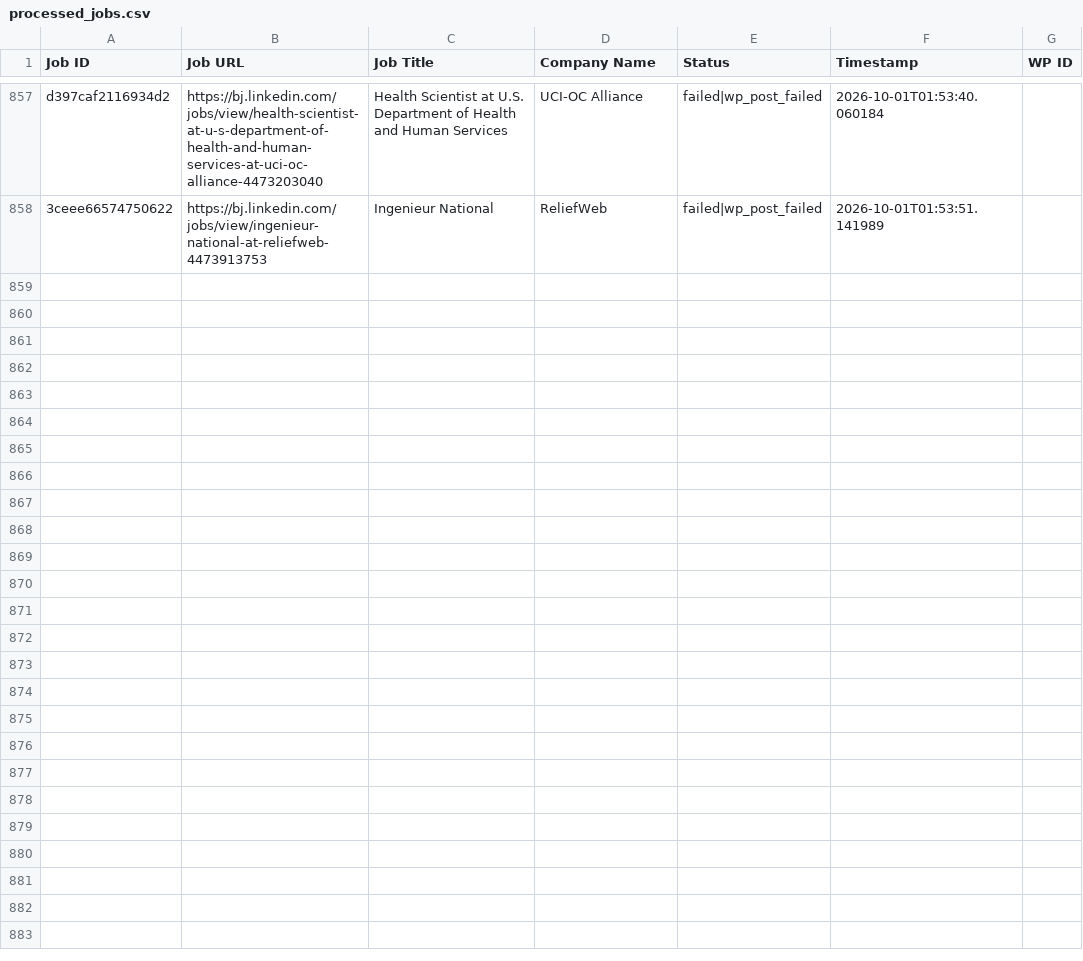
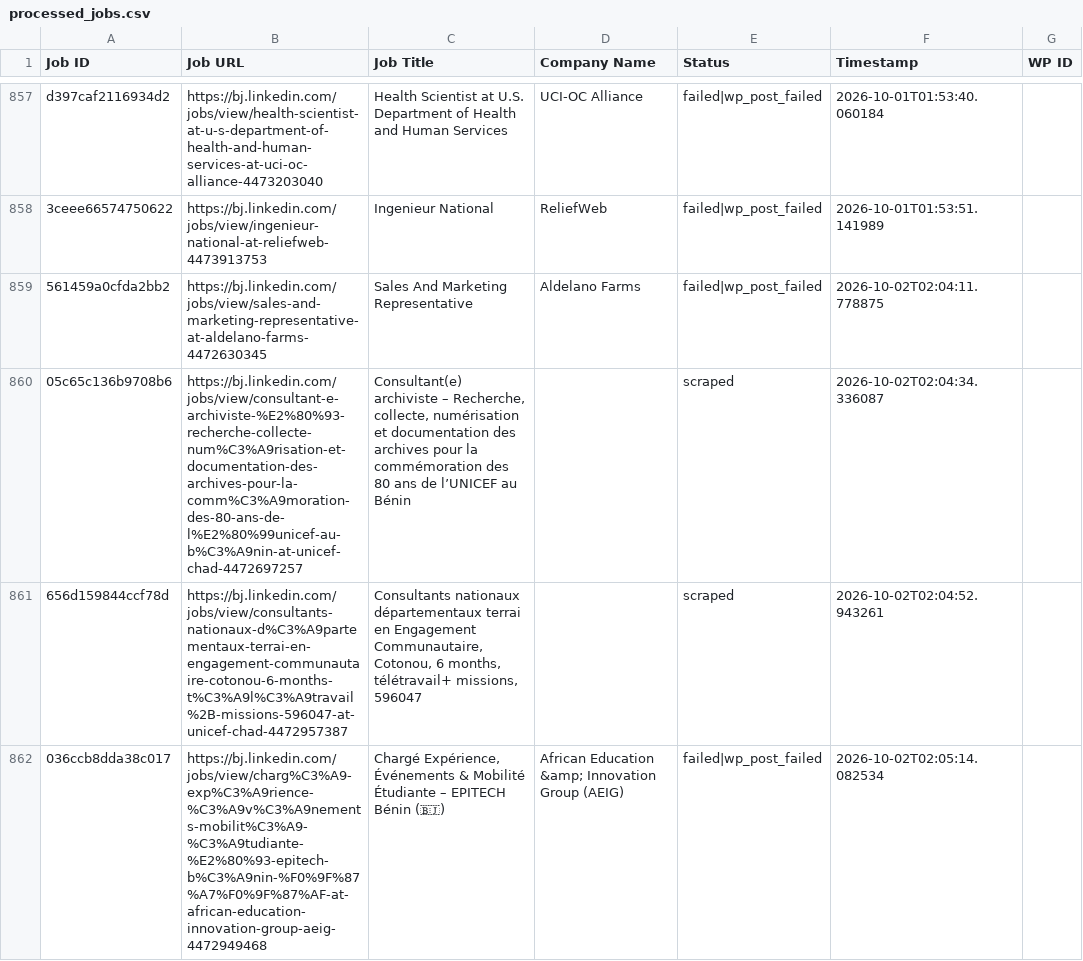
Before and after one commit to mimusdesign/bj, a CSV file: processed_jobs.csv, drawn as a sheet; only a part is shown, gaps mark what is left out; the diff names each change by its address in the sheet, - before the commit and + after, or states it on an @@ line.

```diff
--- a/processed_jobs.csv
+++ b/processed_jobs.csv
+row 859: 561459a0cfda2bb2 | https://bj.linkedin.com/jobs/view/sales-and-marketing-representative-at-aldelano-farms-4472630345 | Sales And Marketing Representative | Aldelano Farms | failed|wp_post_failed | 2026-10-02T02:04:11.778875
+row 860: 05c65c136b9708b6 | https://bj.linkedin.com/jobs/view/consultant-e-archiviste-%E2%80%93-recherche-collecte-num%C3%A9risation-et-documentation-des-archives-pour-la-comm%C3%A9moration-des-80-ans-de-l%E2%80%99unicef-au-b%C3%A9nin-at-unicef-chad-4472697257 | Consultant(e) archiviste – Recherche, collecte, numérisation et documentation des archives pour la commémoration des 80 ans de l’UNICEF au Bénin |  | scraped | 2026-10-02T02:04:34.336087
+row 861: 656d159844ccf78d | https://bj.linkedin.com/jobs/view/consultants-nationaux-d%C3%A9partementaux-terrai-en-engagement-communautaire-cotonou-6-months-t%C3%A9l%C3%A9travail%2B-missions-596047-at-unicef-chad-4472957387 | Consultants nationaux départementaux terrai en Engagement Communautaire, Cotonou, 6 months, télétravail+ missions, 596047 |  | scraped | 2026-10-02T02:04:52.943261
+row 862: 036ccb8dda38c017 | https://bj.linkedin.com/jobs/view/charg%C3%A9-exp%C3%A9rience-%C3%A9v%C3%A9nements-mobilit%C3%A9-%C3%A9tudiante-%E2%80%93-epitech-b%C3%A9nin-%F0%9F%87%A7%F0%9F%87%AF-at-african-education-innovation-group-aeig-4472949468 | Chargé Expérience, Événements & Mobilité Étudiante – EPITECH Bénin (🇧🇯) | African Education &amp; Innovation Group (AEIG) | failed|wp_post_failed | 2026-10-02T02:05:14.082534
```
